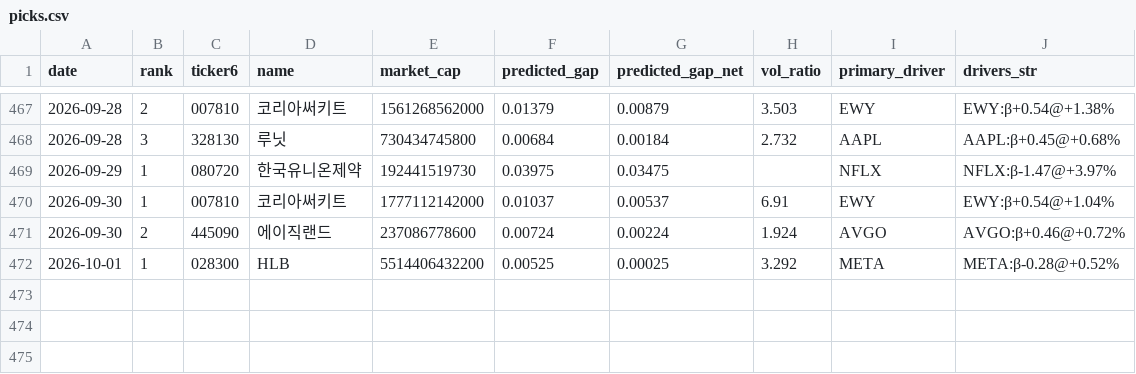
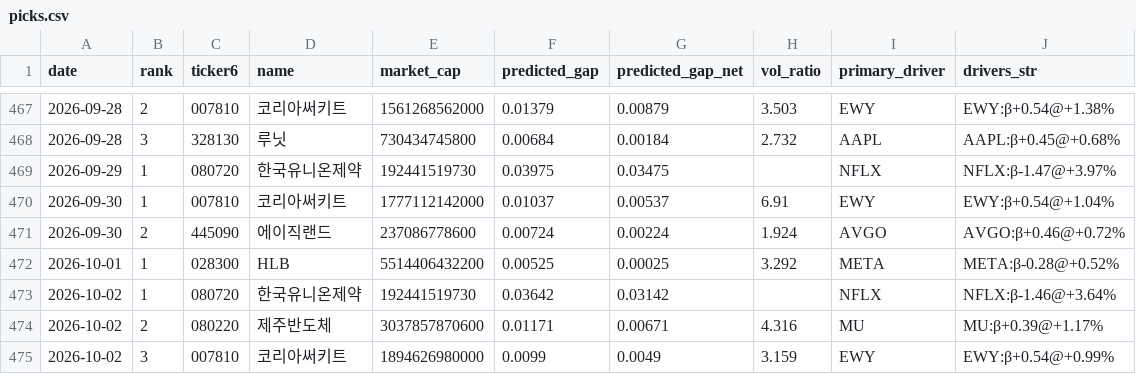
Before and after one commit to melingo-o/danta-screener, a CSV file: data/journal/picks.csv, drawn as a sheet; only a part is shown, gaps mark what is left out; the diff names each change by its address in the sheet, - before the commit and + after, or states it on an @@ line.

```diff
--- a/data/journal/picks.csv
+++ b/data/journal/picks.csv
+row 473: 2026-10-02 | 1 | 080720 | 한국유니온제약 | 192441519730 | 0.03642 | 0.03142 |  | NFLX | NFLX:β-1.46@+3.64%
+row 474: 2026-10-02 | 2 | 080220 | 제주반도체 | 3037857870600 | 0.01171 | 0.00671 | 4.316 | MU | MU:β+0.39@+1.17%
+row 475: 2026-10-02 | 3 | 007810 | 코리아써키트 | 1894626980000 | 0.0099 | 0.0049 | 3.159 | EWY | EWY:β+0.54@+0.99%
```
Also changed, not shown: data/daily_indicators.csv, data/picking_universe.csv, 1 other file.
